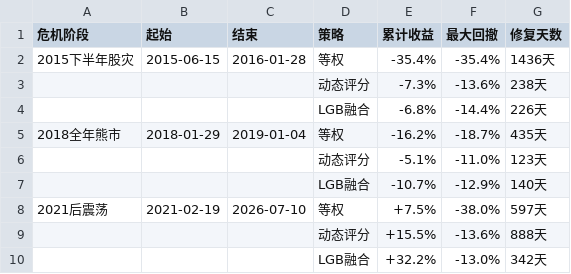
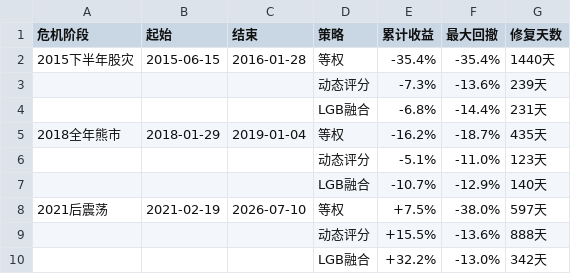
Before and after one commit to LiXiang050789/fund-allocation-platform, a CSV file: fund-platform/PPT素材/4-压力测试表.csv, drawn as a sheet.

Commit message:
手册/书稿/素材：危机修复天数统一为验证口径 1440/239/231
- 手册：1436/238/226 → 1440/239/231（口径注明：危机内低点→回到危机前高点，日历日）
- 手册另加两处口径注记：LGB 脚本仅复现 IC/预测文件（其末尾基线对比为旧口径）；复现来源补充 nav 文件
- 项目书终稿-修正版.docx：摘要与 P6 两处 1436→1440、238→239
- PPT素材/4-压力测试表.csv：2015 行修复天数同步

验证: 用 all_strategy_nav.csv 按验证方配方复算 = 等权1440/动态239/LGB231

```diff
--- a/fund-platform/PPT素材/4-压力测试表.csv
+++ b/fund-platform/PPT素材/4-压力测试表.csv
@@ -1,5 +1,5 @@
 危机阶段,起始,结束,策略,累计收益,最大回撤,修复天数
-2015下半年股灾,2015-06-15,2016-01-28,等权,-35.4%,-35.4%,1436天
-,,,动态评分,-7.3%,-13.6%,238天
-,,,LGB融合,-6.8%,-14.4%,226天
+2015下半年股灾,2015-06-15,2016-01-28,等权,-35.4%,-35.4%,1440天
+,,,动态评分,-7.3%,-13.6%,239天
+,,,LGB融合,-6.8%,-14.4%,231天
 2018全年熊市,2018-01-29,2019-01-04,等权,-16.2%,-18.7%,435天
```
Also changed, not shown: 1 other file.
